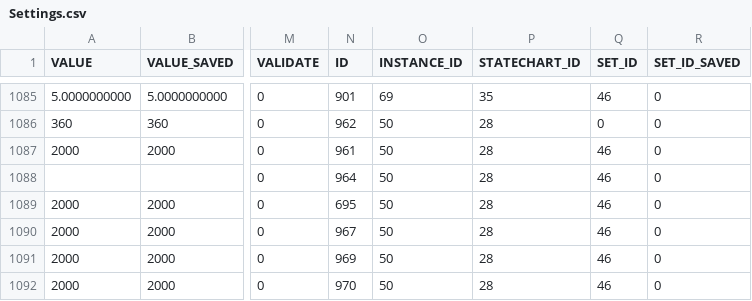
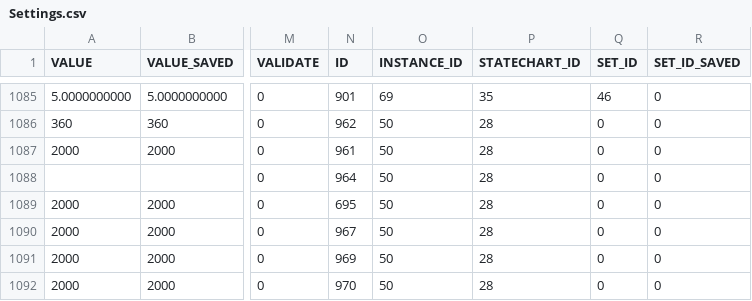
Before and after one commit to lsst-ts/ts_llconfig_mtcs, a CSV file: MTMount/Settings.csv, drawn as a sheet; only a part is shown, gaps mark what is left out; the diff covers the shown part only; the diff names each change by its address in the sheet, - before the commit and + after, or states it on an @@ line.

Commit message:
Files committed automatically by /home/lsst/LSST/mariadb-docker/settingsBackupCommit.sh script.

```diff
--- a/MTMount/Settings.csv
+++ b/MTMount/Settings.csv
-Q1087:Q1092 (SET_ID): 46
+Q1087:Q1092 (SET_ID): 0
```
Also changed, not shown: 14 edited cells elsewhere in this file.
